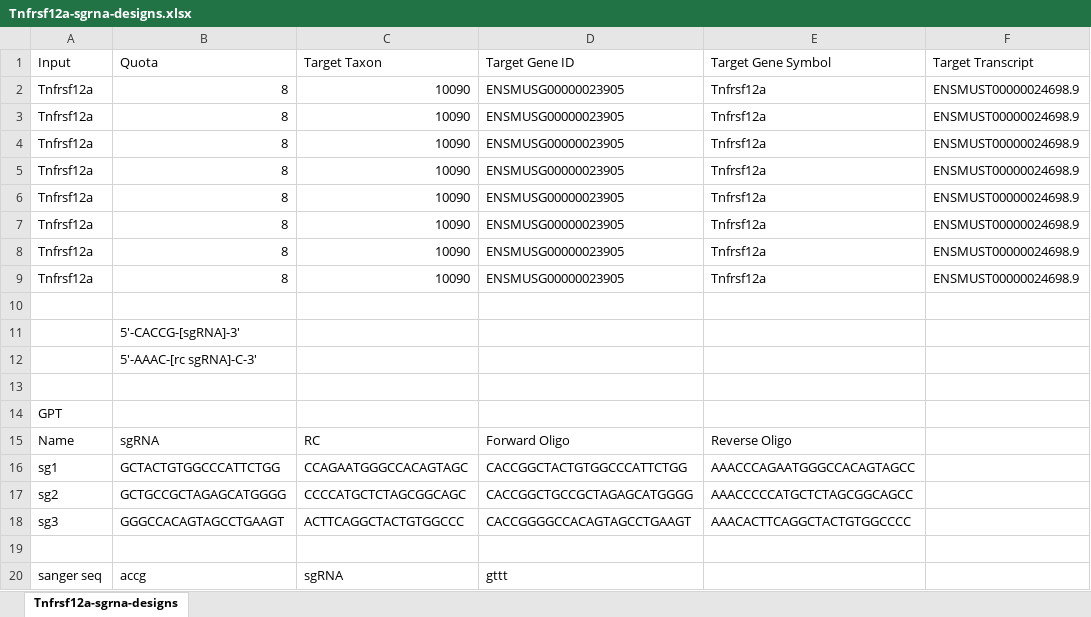
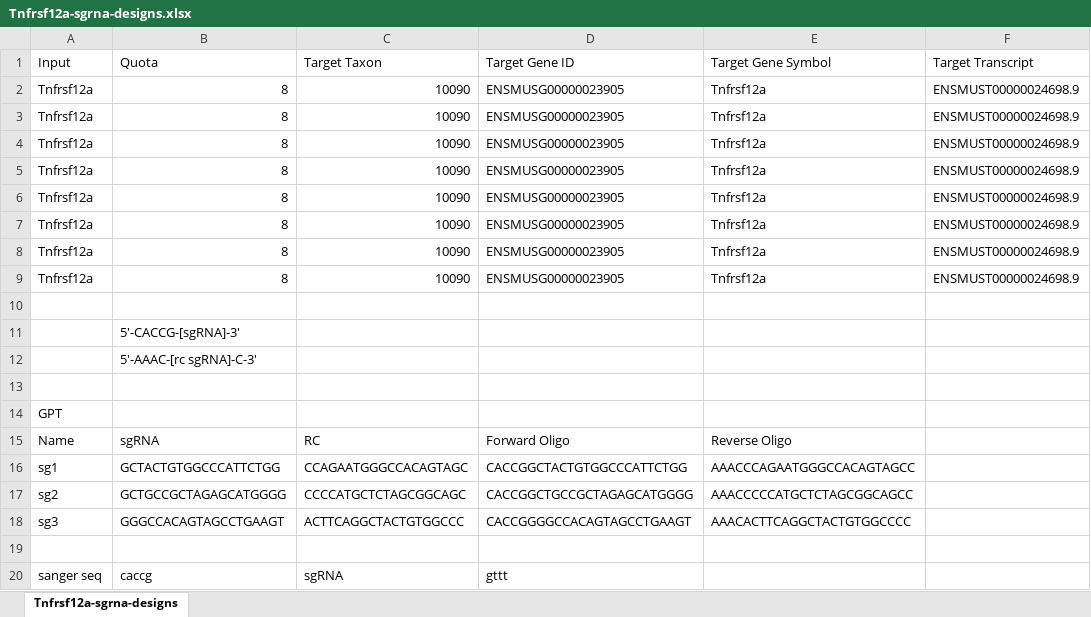
Before and after one commit to leezx/WetLab, an Excel workbook: 2.Cloning/CRISPR_KO/results/Tnfrsf12a/Tnfrsf12a-sgrna-designs.xlsx, sheet Tnfrsf12a-sgrna-designs, drawn as a sheet; only a part is shown; values as stored, in another font and other column widths than the file's, no borders; the diff names each change by its address in the sheet, - before the commit and + after, or states it on an @@ line.

```diff
--- a/2.Cloning/CRISPR_KO/results/Tnfrsf12a/Tnfrsf12a-sgrna-designs.xlsx (sheet Tnfrsf12a-sgrna-designs)
+++ b/2.Cloning/CRISPR_KO/results/Tnfrsf12a/Tnfrsf12a-sgrna-designs.xlsx (sheet Tnfrsf12a-sgrna-designs)
-B20 (Quota): accg
+B20 (Quota): caccg
```
Also changed, not shown: 1 other file.
